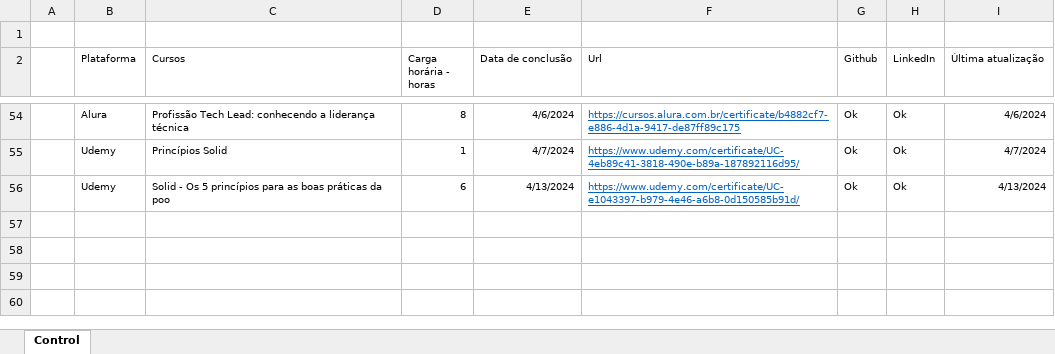
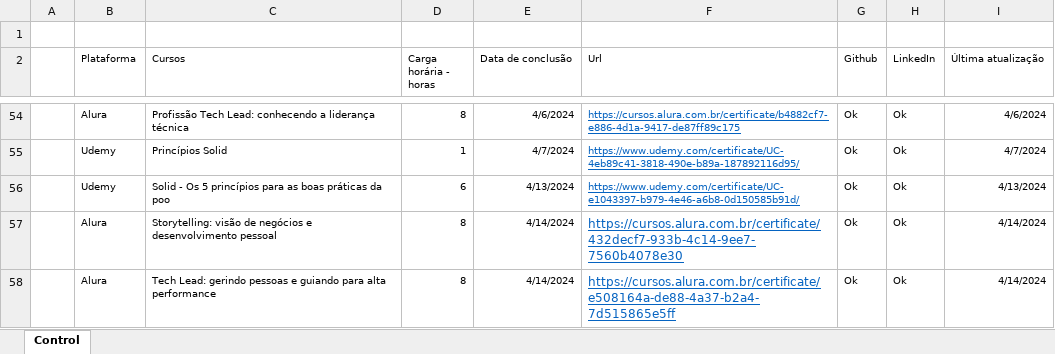
Before and after one commit to Phelipe-Sempreboni/certificates, an Excel workbook: certificates and licenses/Control/Control.xlsx, sheet Control, drawn as a sheet; only a part is shown, gaps mark what is left out; values as stored, in another font and other column widths than the file's, no borders; the diff names each change by its address in the sheet, - before the commit and + after, or states it on an @@ line.

Commit message:
Atualização de arquivos

```diff
--- a/certificates and licenses/Control/Control.xlsx (sheet Control)
+++ b/certificates and licenses/Control/Control.xlsx (sheet Control)
+row 57:  | Alura | Storytelling: visão de negócios e desenvolvimento pessoal | 8 | 4/14/2024 | https://cursos.alura.com.br/certificate/432decf7-933b-4c14-9ee7-7560b4078e30 | Ok | Ok | 4/14/2024
+row 58:  | Alura | Tech Lead: gerindo pessoas e guiando para alta performance | 8 | 4/14/2024 | https://cursos.alura.com.br/certificate/e508164a-de88-4a37-b2a4-7d515865e5ff | Ok | Ok | 4/14/2024
```
Also changed, not shown: 2 other files.
